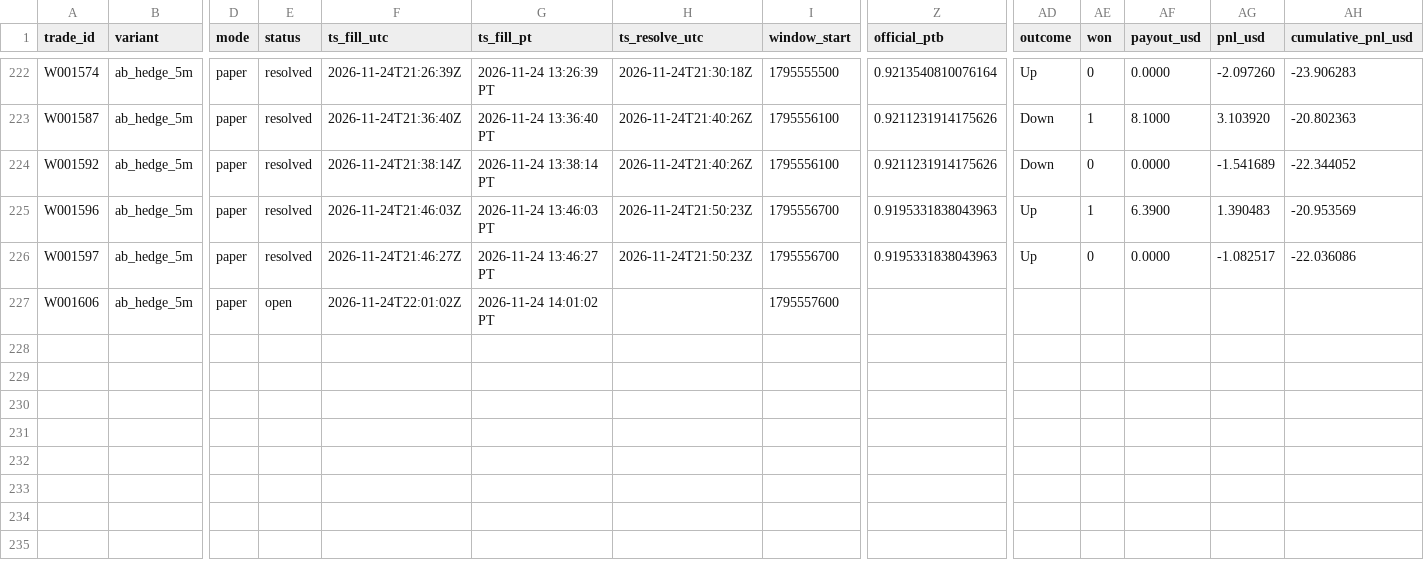
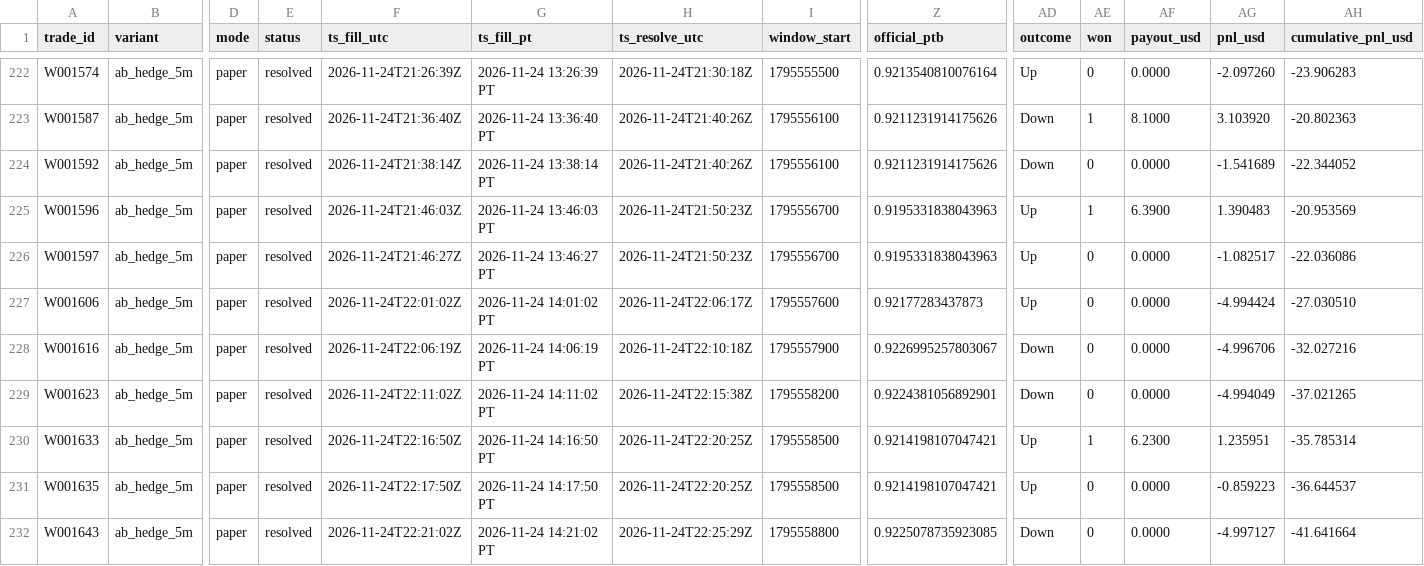
Before and after one commit to michaeldeuchar-dotcom/xrp-paper-bot, a CSV file: data/week2/trades_ab_hedge_5m.csv, drawn as a sheet; only a part is shown, gaps mark what is left out; rows hold the shown columns only; the diff names each change by its address in the sheet, - before the commit and + after, or states it on an @@ line.

```diff
--- a/data/week2/trades_ab_hedge_5m.csv
+++ b/data/week2/trades_ab_hedge_5m.csv
-E227 (status): open
+E227 (status): resolved
-H227 (ts_resolve_utc): (empty)
+H227 (ts_resolve_utc): 2026-11-24T22:06:17Z
-Z227 (official_ptb): (empty)
+Z227 (official_ptb): 0.92177283437873
-AD227 (outcome): (empty)
+AD227 (outcome): Up
-AE227 (won): (empty)
+AE227 (won): 0
-AF227 (payout_usd): (empty)
+AF227 (payout_usd): 0.0000
-AG227 (pnl_usd): (empty)
+AG227 (pnl_usd): -4.994424
-AH227 (cumulative_pnl_usd): (empty)
+AH227 (cumulative_pnl_usd): -27.030510
+row 228: W001616 | ab_hedge_5m | paper | resolved | 2026-11-24T22:06:19Z | 2026-11-24 14:06:19 PT | 2026-11-24T22:10:18Z | 1795557900 | 0.9226995257803067 | Down | 0 | 0.0000 | -4.996706 | -32.027216
+row 229: W001623 | ab_hedge_5m | paper | resolved | 2026-11-24T22:11:02Z | 2026-11-24 14:11:02 PT | 2026-11-24T22:15:38Z | 1795558200 | 0.9224381056892901 | Down | 0 | 0.0000 | -4.994049 | -37.021265
+row 230: W001633 | ab_hedge_5m | paper | resolved | 2026-11-24T22:16:50Z | 2026-11-24 14:16:50 PT | 2026-11-24T22:20:25Z | 1795558500 | 0.9214198107047421 | Up | 1 | 6.2300 | 1.235951 | -35.785314
+row 231: W001635 | ab_hedge_5m | paper | resolved | 2026-11-24T22:17:50Z | 2026-11-24 14:17:50 PT | 2026-11-24T22:20:25Z | 1795558500 | 0.9214198107047421 | Up | 0 | 0.0000 | -0.859223 | -36.644537
+row 232: W001643 | ab_hedge_5m | paper | resolved | 2026-11-24T22:21:02Z | 2026-11-24 14:21:02 PT | 2026-11-24T22:25:29Z | 1795558800 | 0.9225078735923085 | Down | 0 | 0.0000 | -4.997127 | -41.641664
```
Also changed, not shown: data/week2/ab_hedge_pairs.csv, data/week2/trades_ab_hedge_v2_15m.csv, 17 other files.
